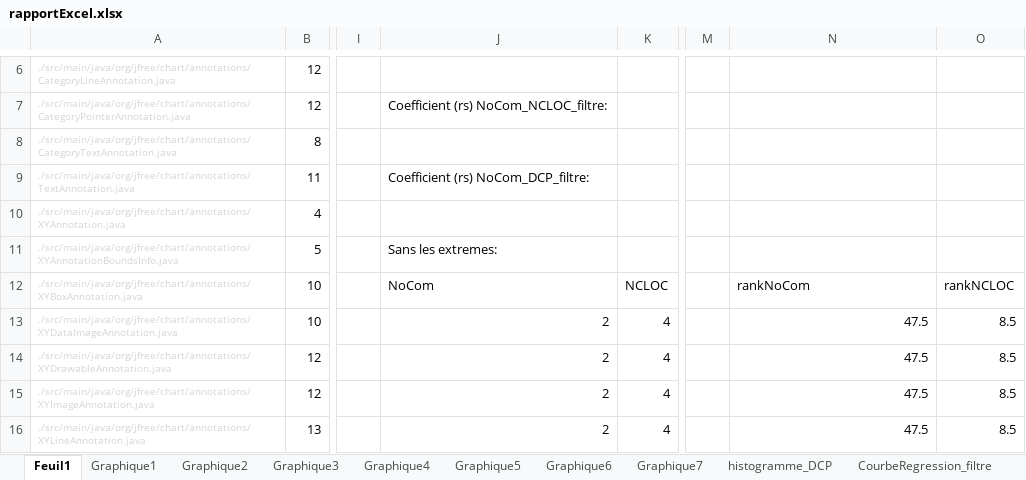
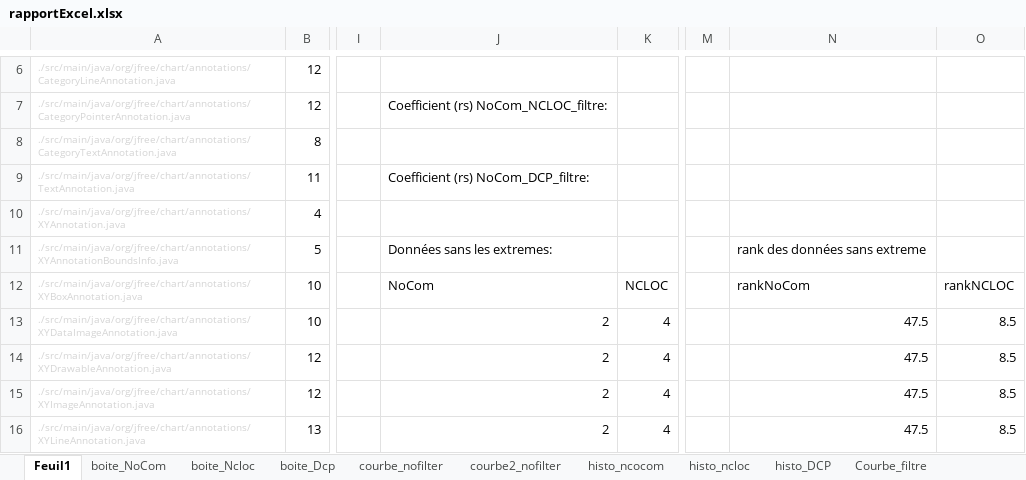
Before and after one commit to jlsb1/IFT3913_TP3, an Excel workbook: rapportExcel.xlsx, sheet Feuil1, drawn as a sheet; only a part is shown, gaps mark what is left out; values as stored, in another font and other column widths than the file's, no borders; the diff names each change by its address in the sheet, - before the commit and + after, or states it on an @@ line.

```diff
--- a/rapportExcel.xlsx (sheet Feuil1)
+++ b/rapportExcel.xlsx (sheet Feuil1)
-sheet tab: Graphique1
-sheet tab: Graphique2
-sheet tab: Graphique3
-sheet tab: Graphique4
-sheet tab: Graphique5
-sheet tab: Graphique6
-sheet tab: Graphique7
-sheet tab: histogramme_DCP
-sheet tab: CourbeRegression_filtre
+sheet tab: boite_NoCom
+sheet tab: boite_Ncloc
+sheet tab: boite_Dcp
+sheet tab: courbe_nofilter
+sheet tab: courbe2_nofilter
+sheet tab: histo_ncocom
+sheet tab: histo_ncloc
+sheet tab: histo_DCP
+sheet tab: Courbe_filtre
-J11: Sans les extremes:
+J11: Données sans les extremes:
-N11: (empty)
+N11: rank des données sans extreme
```
Also changed, not shown: other sheet tabs, charts or pictures, 1 other file.
